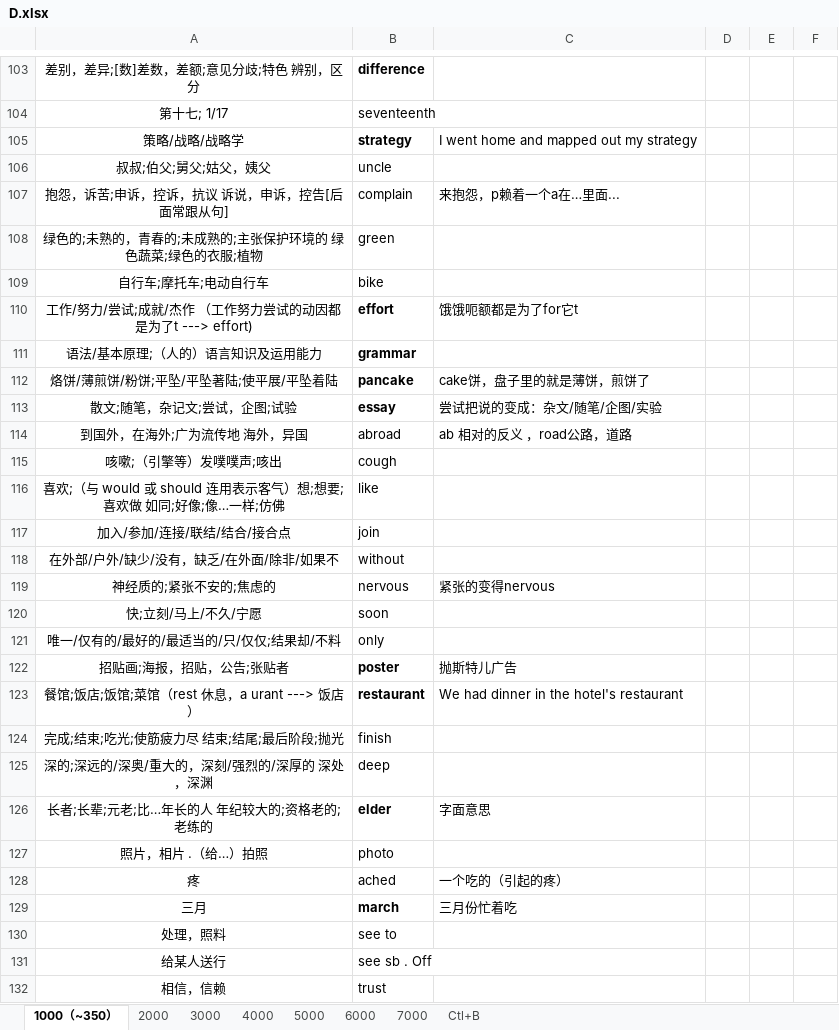
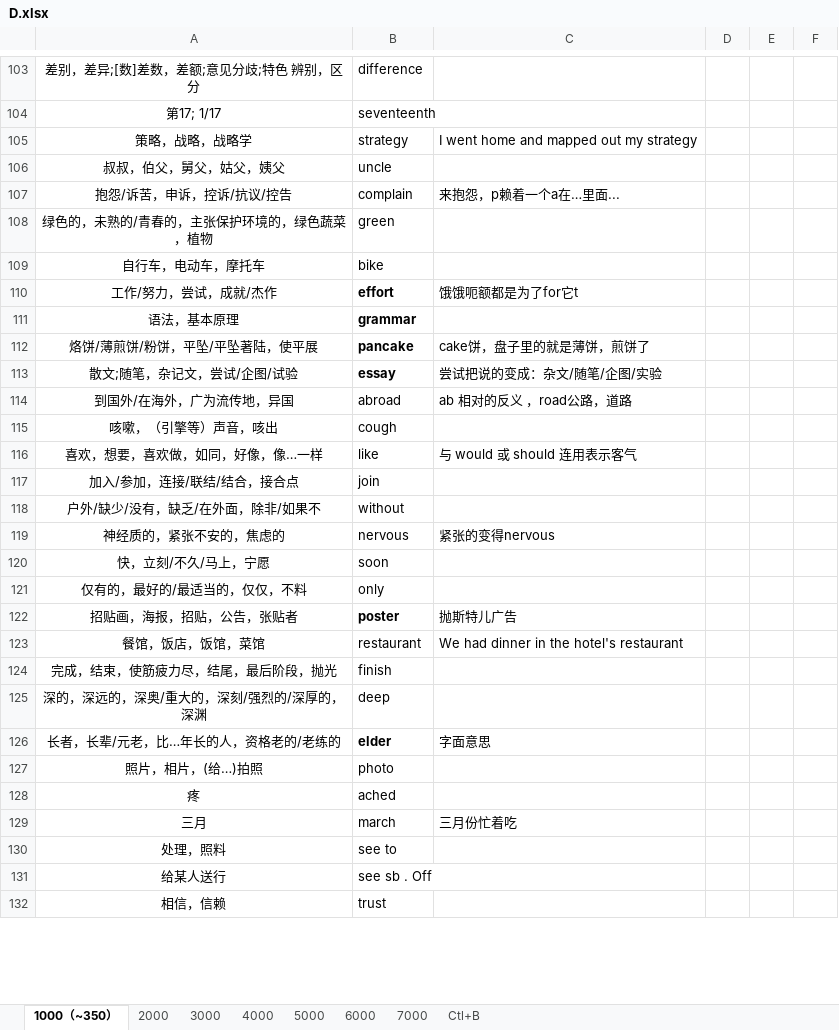
Before and after one commit to Kaylina/Bluevitality, an Excel workbook: Tmp/D.xlsx, sheet 1000（~350）, drawn as a sheet; only a part is shown, gaps mark what is left out; values as stored, in another font and other column widths than the file's, no borders; table styles not drawn; removed rows and columns are numbered as before the commit, all else as after; the diff covers the shown part only; the diff names each change by its address in the sheet, - before the commit and + after, or states it on an @@ line.

```diff
--- a/Tmp/D.xlsx (sheet 1000（~350）)
+++ b/Tmp/D.xlsx (sheet 1000（~350）)
-B103 bold: on
+B103 bold: off
-A104: 第十七; 1/17
+A104: 第17; 1/17
-A105: 策略/战略/战略学
+A105: 策略，战略，战略学
-B105 bold: on
+B105 bold: off
-A106: 叔叔;伯父;舅父;姑父，姨父
+A106: 叔叔，伯父，舅父，姑父，姨父
-A107: 抱怨，诉苦;申诉，控诉，抗议 诉说，申诉，控告[后面常跟从句]
+A107: 抱怨/诉苦，申诉，控诉/抗议/控告
-A108: 绿色的;未熟的，青春的;未成熟的;主张保护环境的 绿色蔬菜;绿色的衣服;植物
+A108: 绿色的，未熟的/青春的，主张保护环境的，绿色蔬菜，植物
-A109: 自行车;摩托车;电动自行车
+A109: 自行车，电动车，摩托车
-A110: 工作/努力/尝试;成就/杰作 （工作努力尝试的动因都是为了t ---> effort)
+A110: 工作/努力，尝试，成就/杰作
-A111: 语法/基本原理;（人的）语言知识及运用能力
+A111: 语法，基本原理
-A112: 烙饼/薄煎饼/粉饼;平坠/平坠著陆;使平展/平坠着陆
+A112: 烙饼/薄煎饼/粉饼，平坠/平坠著陆，使平展
-A113: 散文;随笔，杂记文;尝试，企图;试验
+A113: 散文;随笔，杂记文，尝试/企图/试验
-A114: 到国外，在海外;广为流传地 海外，异国
+A114: 到国外/在海外，广为流传地，异国
-A115: 咳嗽;（引擎等）发噗噗声;咳出
+A115: 咳嗽，（引擎等）声音，咳出
-row 116: 喜欢;（与 would 或 should 连用表示客气）想;想要;喜欢做 如同;好像;像…一样;仿佛 | like
+row 116: 喜欢，想要，喜欢做，如同，好像，像…一样 | like | 与 would 或 should 连用表示客气
-A117: 加入/参加/连接/联结/结合/接合点
+A117: 加入/参加，连接/联结/结合，接合点
-A118: 在外部/户外/缺少/没有，缺乏/在外面/除非/如果不
+A118: 户外/缺少/没有，缺乏/在外面，除非/如果不
-A119: 神经质的;紧张不安的;焦虑的
+A119: 神经质的，紧张不安的，焦虑的
-A120: 快;立刻/马上/不久/宁愿
+A120: 快，立刻/不久/马上，宁愿
-A121: 唯一/仅有的/最好的/最适当的/只/仅仅;结果却/不料
+A121: 仅有的，最好的/最适当的，仅仅，不料
-A122: 招贴画;海报，招贴，公告;张贴者
+A122: 招贴画，海报，招贴，公告，张贴者
-A123: 餐馆;饭店;饭馆;菜馆（rest 休息，a urant ---> 饭店）
+A123: 餐馆，饭店，饭馆，菜馆
-B123 bold: on
+B123 bold: off
-A124: 完成;结束;吃光;使筋疲力尽 结束;结尾;最后阶段;抛光
+A124: 完成，结束，使筋疲力尽，结尾，最后阶段，抛光
-A125: 深的;深远的/深奥/重大的，深刻/强烈的/深厚的 深处，深渊
+A125: 深的，深远的，深奥/重大的，深刻/强烈的/深厚的，深渊
-A126: 长者;长辈;元老;比…年长的人 年纪较大的;资格老的;老练的
+A126: 长者，长辈/元老，比…年长的人，资格老的/老练的
-A127: 照片，相片 .（给…）拍照
+A127: 照片，相片，(给…)拍照
-C128: 一个吃的（引起的疼）
+C128: (empty)
-B129 bold: on
+B129 bold: off
```
Also changed, not shown: 7 added rows, 7 removed rows, 151 edited cells and cell formats elsewhere in this sheet.
